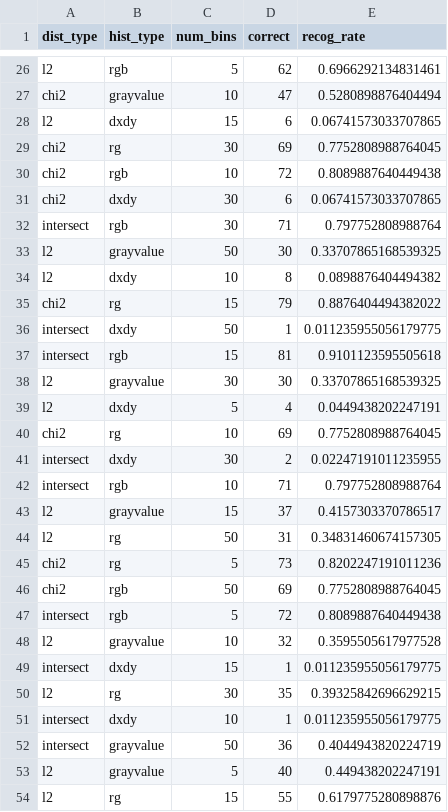
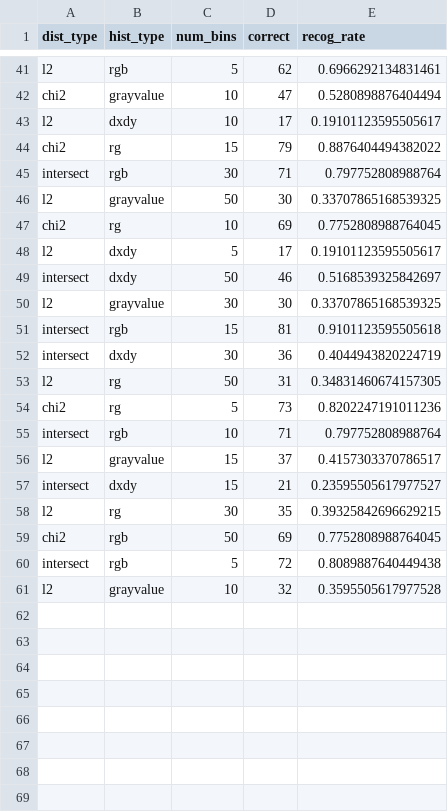
Before and after one commit to fabiomontello/AML-projects, a CSV file: HW1/Identification/grid_search.csv, drawn as a sheet; only a part is shown, gaps mark what is left out; the diff covers the shown part only.

```diff
--- a/HW1/Identification/grid_search.csv
+++ b/HW1/Identification/grid_search.csv
@@ -27,20 +42,18 @@ l2,rgb,5,62,0.6966292134831461
 chi2,grayvalue,10,47,0.5280898876404494
-l2,dxdy,15,6,0.06741573033707865
-chi2,rg,30,69,0.7752808988764045
-chi2,rgb,10,72,0.8089887640449438
-chi2,dxdy,30,6,0.06741573033707865
+l2,dxdy,10,17,0.19101123595505617
+chi2,rg,15,79,0.8876404494382022
 intersect,rgb,30,71,0.797752808988764
 l2,grayvalue,50,30,0.33707865168539325
-l2,dxdy,10,8,0.0898876404494382
-chi2,rg,15,79,0.8876404494382022
-intersect,dxdy,50,1,0.011235955056179775
+chi2,rg,10,69,0.7752808988764045
+l2,dxdy,5,17,0.19101123595505617
+intersect,dxdy,50,46,0.5168539325842697
+l2,grayvalue,30,30,0.33707865168539325
 intersect,rgb,15,81,0.9101123595505618
-l2,grayvalue,30,30,0.33707865168539325
-l2,dxdy,5,4,0.0449438202247191
-chi2,rg,10,69,0.7752808988764045
-intersect,dxdy,30,2,0.02247191011235955
+intersect,dxdy,30,36,0.4044943820224719
+l2,rg,50,31,0.34831460674157305
+chi2,rg,5,73,0.8202247191011236
 intersect,rgb,10,71,0.797752808988764
 l2,grayvalue,15,37,0.4157303370786517
-l2,rg,50,31,0.34831460674157305
-chi2,rg,5,73,0.8202247191011236
+intersect,dxdy,15,21,0.23595505617977527
+l2,rg,30,35,0.39325842696629215
 chi2,rgb,50,69,0.7752808988764045
@@ -48,7 +61 @@ intersect,rgb,5,72,0.8089887640449438
 l2,grayvalue,10,32,0.3595505617977528
-intersect,dxdy,15,1,0.011235955056179775
-l2,rg,30,35,0.39325842696629215
-intersect,dxdy,10,1,0.011235955056179775
-intersect,grayvalue,50,36,0.4044943820224719
-l2,grayvalue,5,40,0.449438202247191
-l2,rg,15,55,0.6179775280898876
```
Also changed, not shown: 10 added rows, 7 removed rows and 10 moved rows elsewhere in this file, 3 other files.
